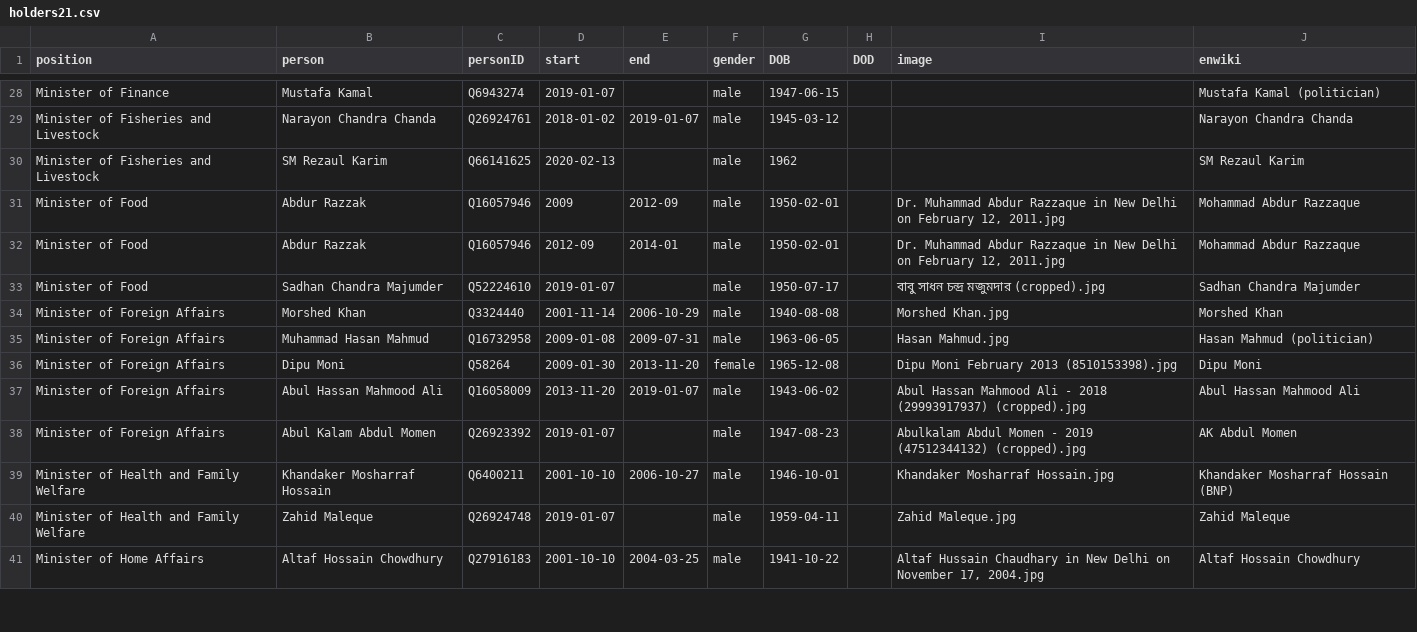
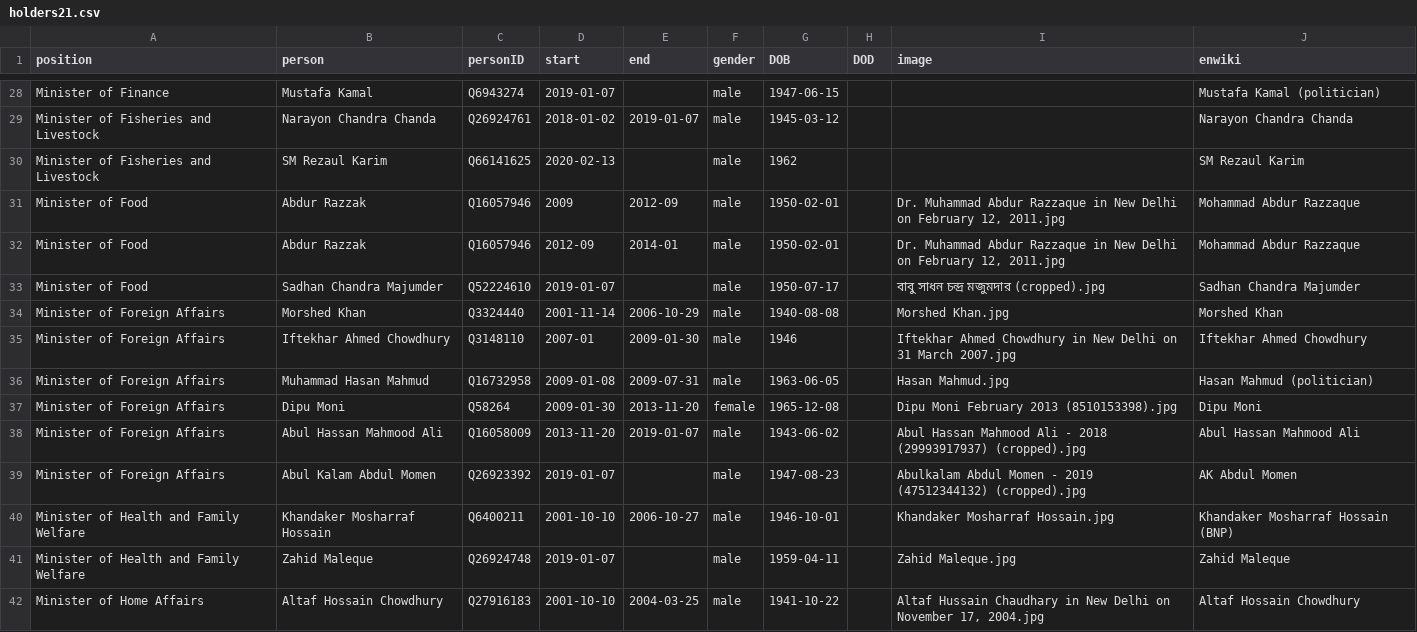
Before and after one commit to every-politician-scrapers/bangladesh-ministers, a CSV file: html/holders21.csv, drawn as a sheet; only a part is shown, gaps mark what is left out.

Commit message:
PCB update

```diff
--- a/html/holders21.csv
+++ b/html/holders21.csv
@@ -34,2 +34,3 @@ Minister of Food,Sadhan Chandra Majumder,Q52224610,2019-01-07,,male,1950-07-17,,
 Minister of Foreign Affairs,Morshed Khan,Q3324440,2001-11-14,2006-10-29,male,1940-08-08,,Morshed Khan.jpg,Morshed Khan
+Minister of Foreign Affairs,Iftekhar Ahmed Chowdhury,Q3148110,2007-01,2009-01-30,male,1946,,Iftekhar Ahmed Chowdhury in New Delhi on 31 March 2007.jpg,Iftekhar Ahmed Chowdhury
 Minister of Foreign Affairs,Muhammad Hasan Mahmud,Q16732958,2009-01-08,2009-07-31,male,1963-06-05,,Hasan Mahmud.jpg,Hasan Mahmud (politician)
```
